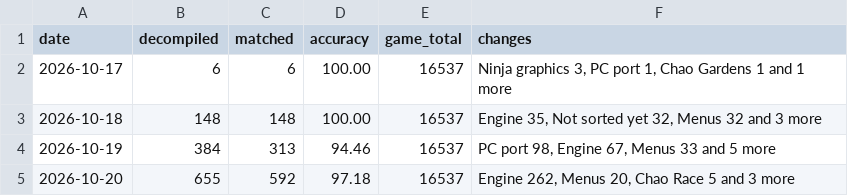
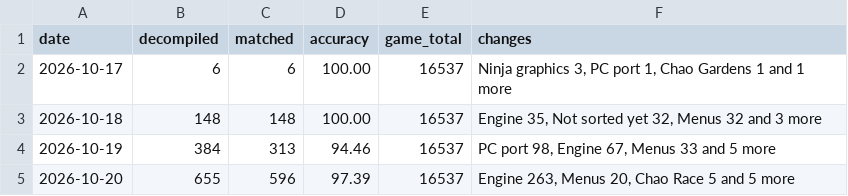
Before and after one commit to LuckyLuke00/sadx-decomp, a CSV file: docs/progress/history.csv, drawn as a sheet.

Commit message:
feat(sadx): match 4 stage table functions
Init_objCameraEntryTable, Init_objEditTable, SeqGetSectionList and
SeqGetSectionNumber now match. The camera and edit tables become
arrays of struct u4s, which holds one 4-bit value per act.

```diff
--- a/docs/progress/history.csv
+++ b/docs/progress/history.csv
@@ -4,2 +4,2 @@ date,decompiled,matched,accuracy,game_total,changes
 2026-10-19,384,313,94.46,16537,"PC port 98, Engine 67, Menus 33 and 5 more"
-2026-10-20,655,592,97.18,16537,"Engine 262, Menus 20, Chao Race 5 and 3 more"
+2026-10-20,655,596,97.39,16537,"Engine 263, Menus 20, Chao Race 5 and 5 more"
```
Also changed, not shown: 11 other files.
